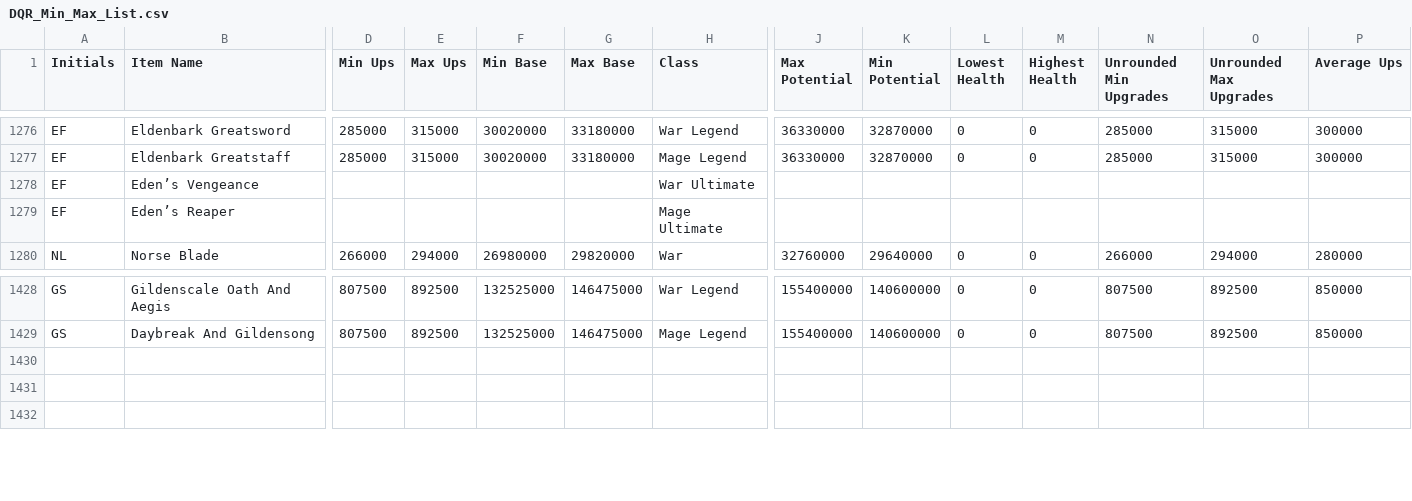
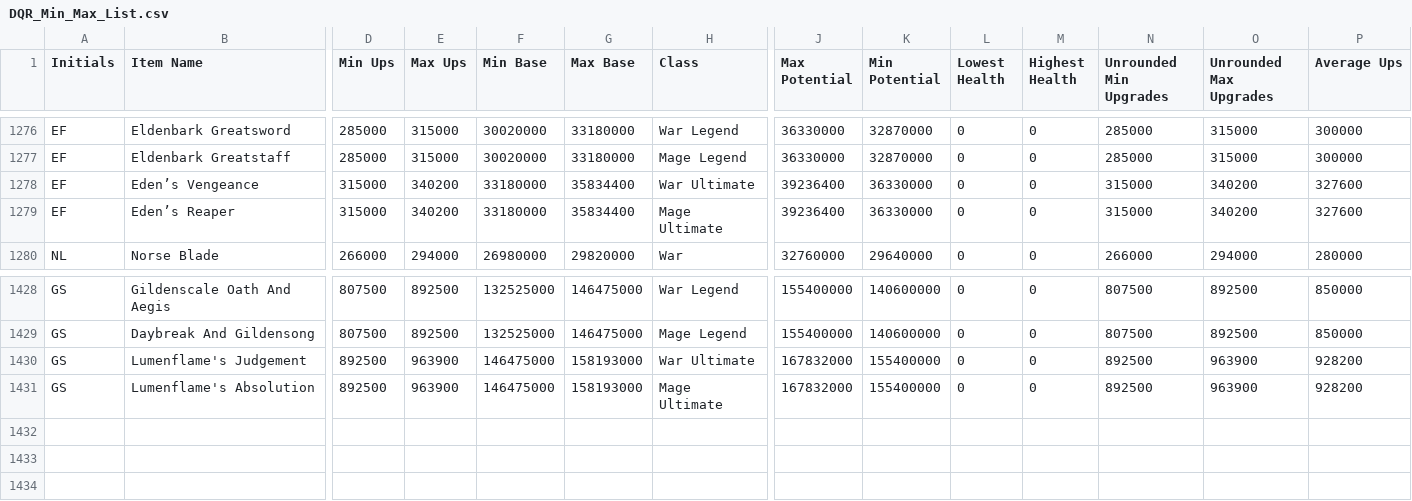
Before and after one commit to abran-labs/dqr, a CSV file: docs/Info/DQR_Min_Max_List.csv, drawn as a sheet; only a part is shown, gaps mark what is left out; removed rows and columns are numbered as before the commit, all else as after; rows hold the shown columns only; the diff names each change by its address in the sheet, - before the commit and + after, or states it on an @@ line.

Commit message:
feat(items): add Lumenflame ultimates and estimated Eden ranges

```diff
--- a/docs/Info/DQR_Min_Max_List.csv
+++ b/docs/Info/DQR_Min_Max_List.csv
-row 1278: EF | Eden’s Vengeance |  |  |  |  | War Ultimate
-row 1279: EF | Eden’s Reaper |  |  |  |  | Mage Ultimate
+row 1278: EF | Eden’s Vengeance | 315000 | 340200 | 33180000 | 35834400 | War Ultimate | 39236400 | 36330000 | 0 | 0 | 315000 | 340200 | 327600
+row 1279: EF | Eden’s Reaper | 315000 | 340200 | 33180000 | 35834400 | Mage Ultimate | 39236400 | 36330000 | 0 | 0 | 315000 | 340200 | 327600
+row 1430: GS | Lumenflame's Judgement | 892500 | 963900 | 146475000 | 158193000 | War Ultimate | 167832000 | 155400000 | 0 | 0 | 892500 | 963900 | 928200
+row 1431: GS | Lumenflame's Absolution | 892500 | 963900 | 146475000 | 158193000 | Mage Ultimate | 167832000 | 155400000 | 0 | 0 | 892500 | 963900 | 928200
```
Also changed, not shown: 1 other file.
